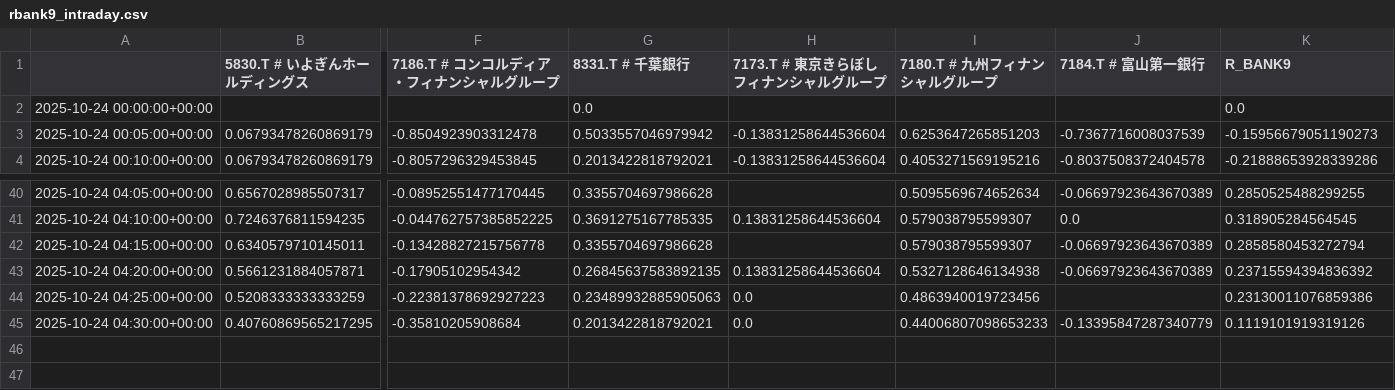
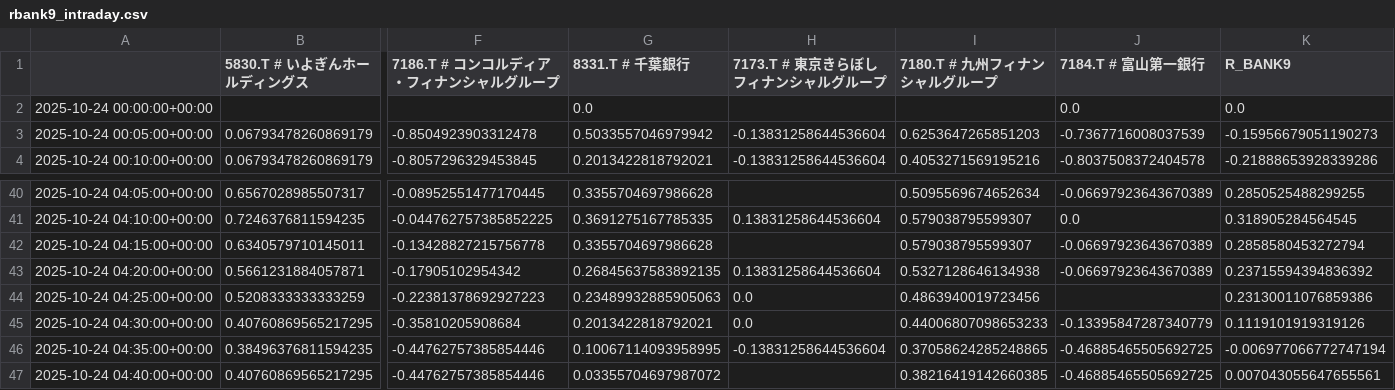
Before and after one commit to SakuraIndex/R-BANK9, a CSV file: docs/outputs/rbank9_intraday.csv, drawn as a sheet; only a part is shown, gaps mark what is left out; rows hold the shown columns only; the diff names each change by its address in the sheet, - before the commit and + after, or states it on an @@ line.

```diff
--- a/docs/outputs/rbank9_intraday.csv
+++ b/docs/outputs/rbank9_intraday.csv
-J2 (7184.T # 富山第一銀行): (empty)
+J2 (7184.T # 富山第一銀行): 0.0
+row 46: 2025-10-24 04:35:00+00:00 | 0.38496376811594235 | -0.44762757385854446 | 0.10067114093958995 | -0.13831258644536604 | 0.37058624285248865 | -0.46885465505692725 | -0.006977066772747194
+row 47: 2025-10-24 04:40:00+00:00 | 0.40760869565217295 | -0.44762757385854446 | 0.03355704697987072 |  | 0.38216419142660385 | -0.46885465505692725 | 0.007043055647655561
```
Also changed, not shown: 2 other files.
